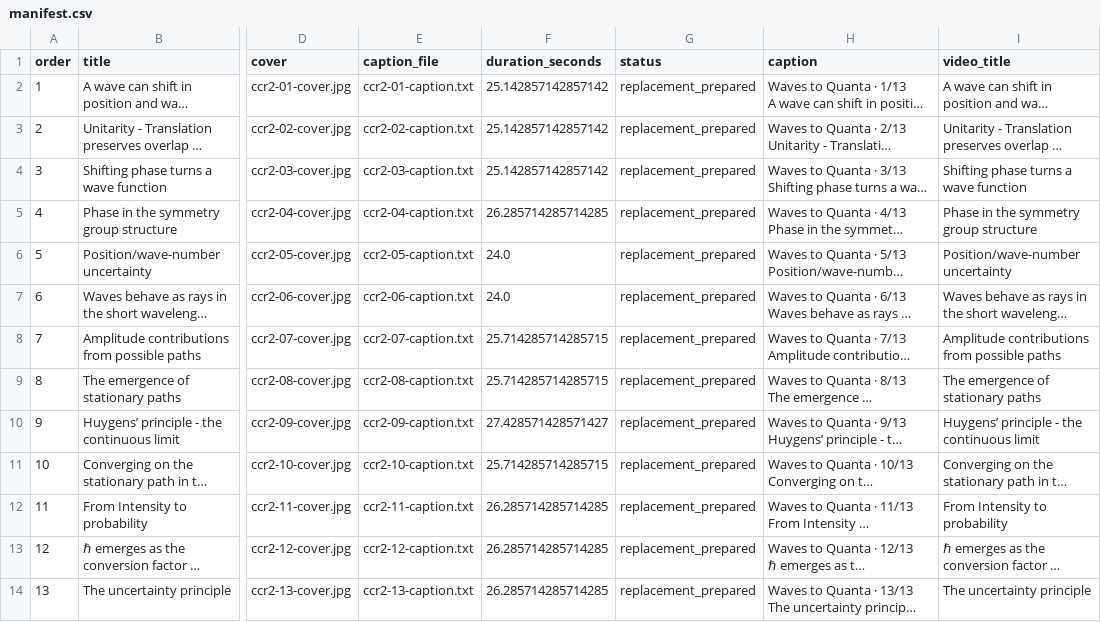
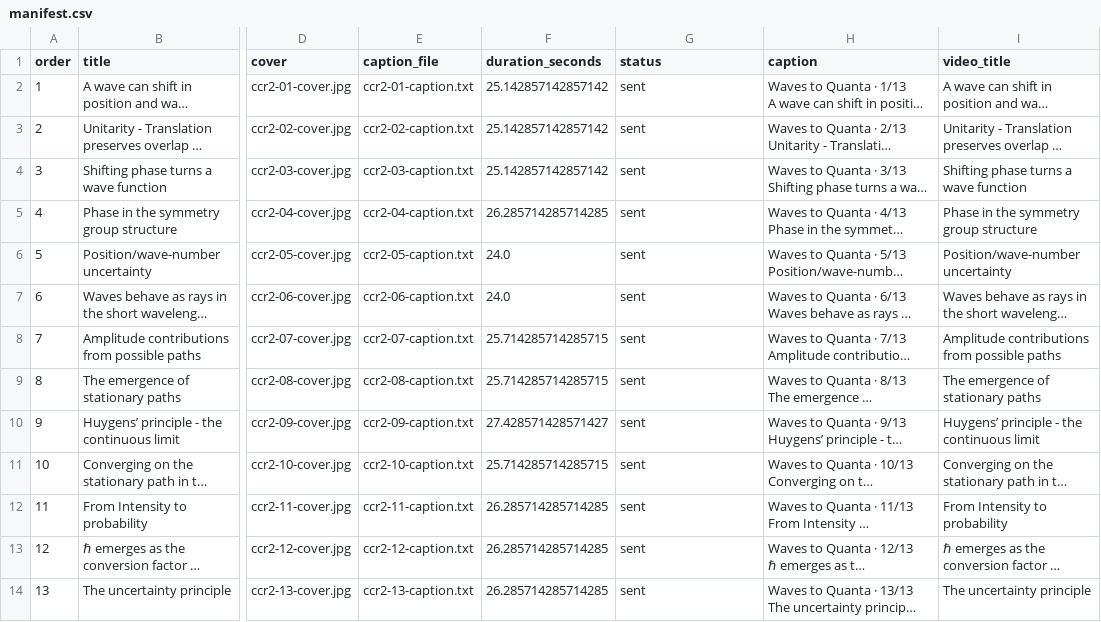
Before and after one commit to wadelamble/constrained-improvisation, a CSV file: content/reels/ccr2-series/manifest.csv, drawn as a sheet; only a part is shown, gaps mark what is left out; long unchanged cells end in …; the diff names each change by its address in the sheet, - before the commit and + after, or states it on an @@ line.

Commit message:
Record ordered reel publication and verified duplicate removal

```diff
--- a/content/reels/ccr2-series/manifest.csv
+++ b/content/reels/ccr2-series/manifest.csv
-G2:G14 (status): replacement_prepared
+G2:G14 (status): sent
```
Also changed, not shown: 6 other files.
